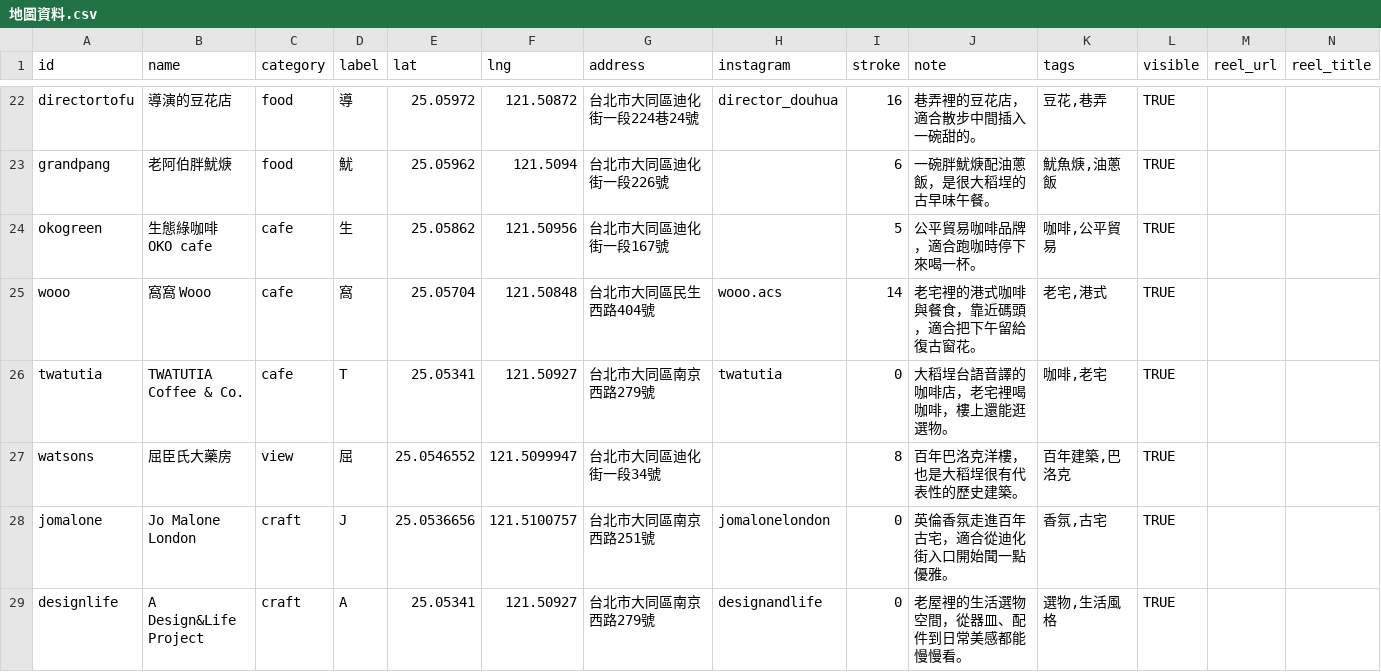
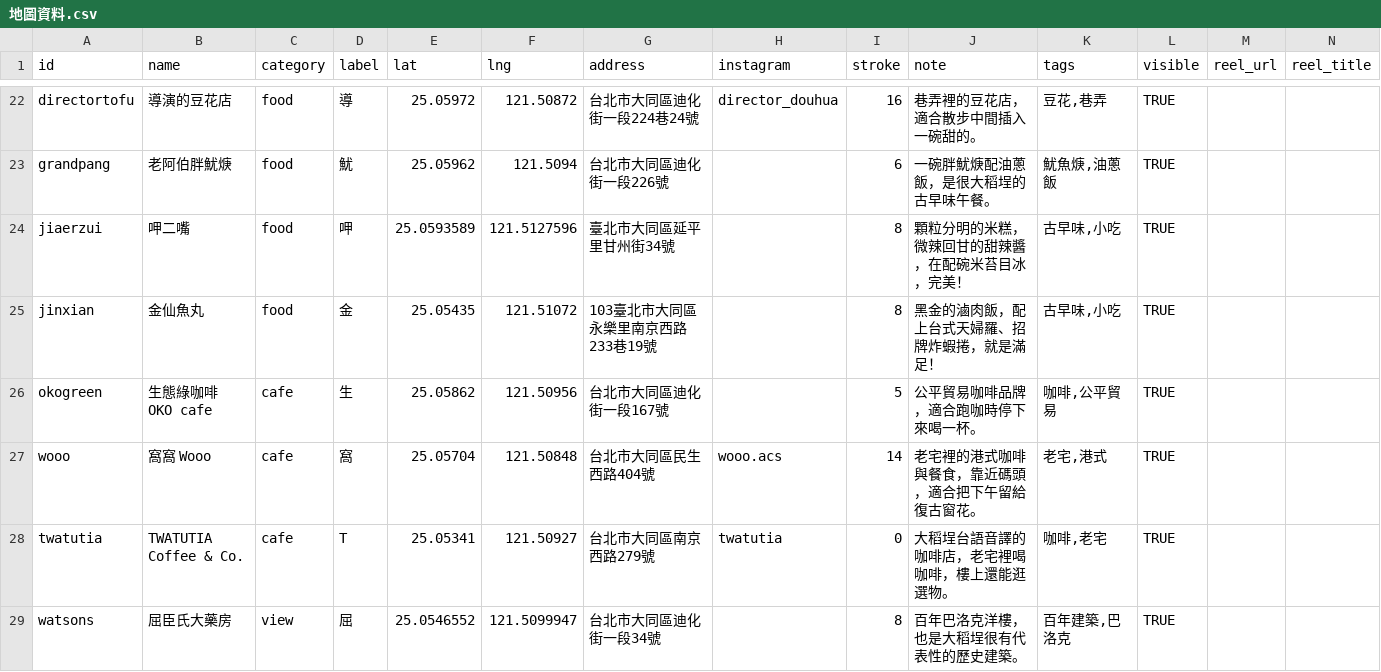
Before and after one commit to CACORE/dadaocheng-map, a CSV file: 地圖資料.csv, drawn as a sheet; only a part is shown, gaps mark what is left out; the shorter side is filled out with more unchanged rows; rows hold the shown columns only; the diff names each change by its address in the sheet, - before the commit and + after, or states it on an @@ line.

Commit message:
Add new food spots from sheet

```diff
--- a/地圖資料.csv
+++ b/地圖資料.csv
+row 24: jiaerzui | 呷二嘴 | food | 呷 | 25.0593589 | 121.5127596 | 臺北市大同區延平里甘州街34號 |  | 8 | 顆粒分明的米糕，微辣回甘的甜辣醬，在配碗米苔目冰，完美！ | 古早味,小吃 | TRUE
+row 25: jinxian | 金仙魚丸 | food | 金 | 25.05435 | 121.51072 | 103臺北市大同區永樂里南京西路233巷19號 |  | 8 | 黑金的滷肉飯，配上台式天婦羅、招牌炸蝦捲，就是滿足！ | 古早味,小吃 | TRUE
```
Also changed, not shown: 2 other files.
